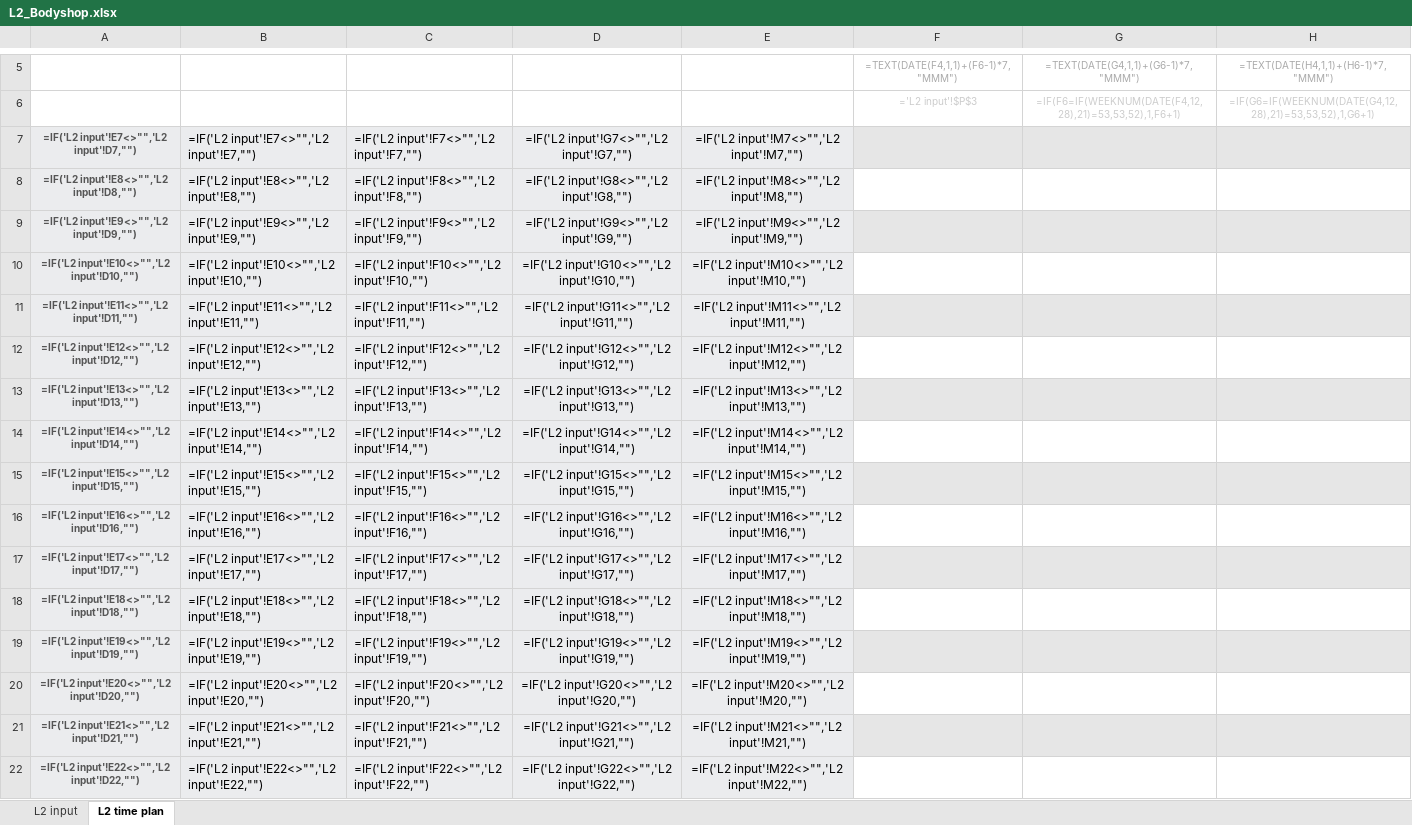
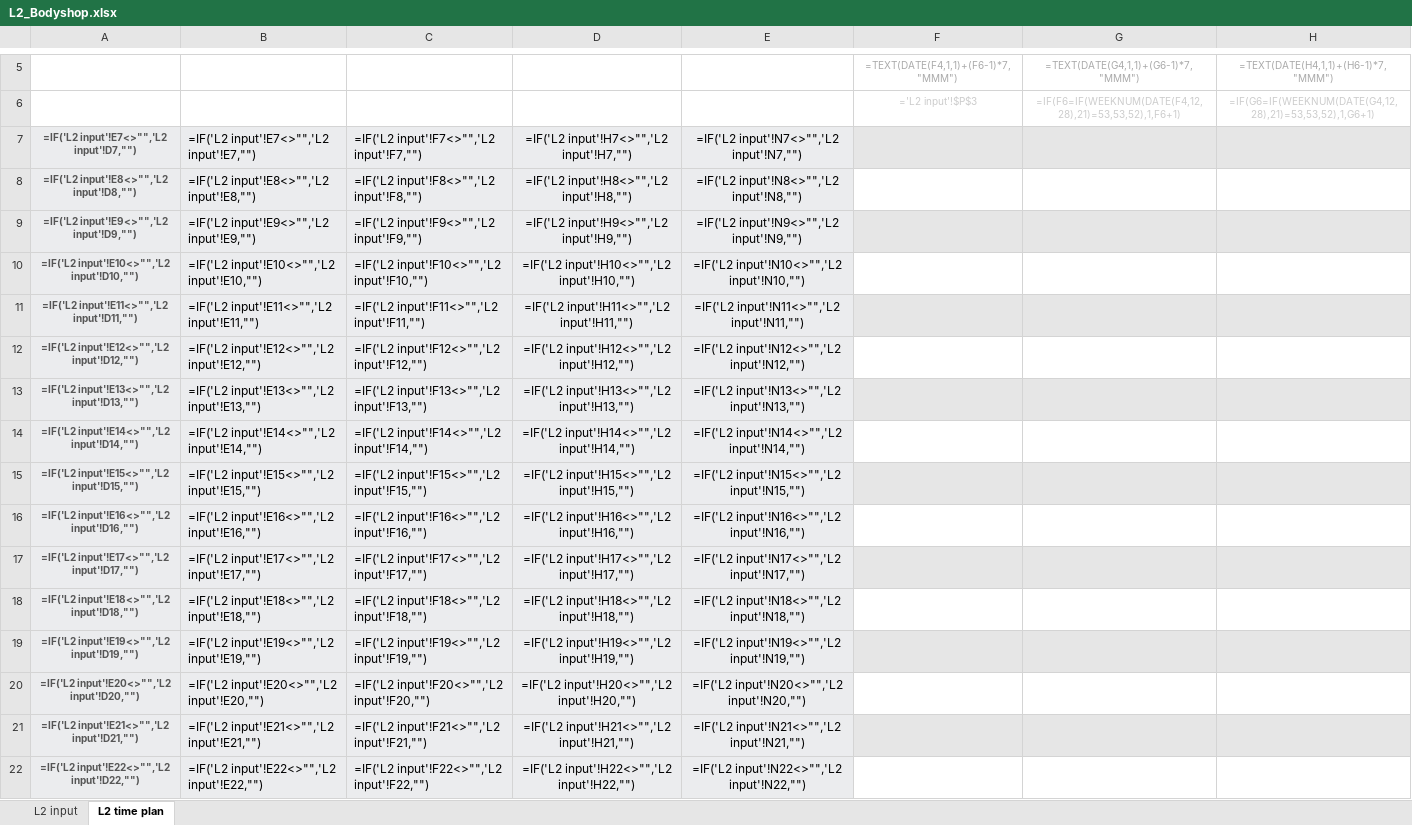
Before and after one commit to srivastav-ayush/timeplan-dashboard, an Excel workbook: 03_Time_Plans/L2_Bodyshop.xlsx, sheet L2 time plan, drawn as a sheet; only a part is shown, gaps mark what is left out; values as stored, in another font and other column widths than the file's, no borders; formulas without a stored value are shown as written; conditional formats not drawn; the diff covers the shown part only; the diff names each change by its address in the sheet, - before the commit and + after, or states it on an @@ line.

```diff
--- a/03_Time_Plans/L2_Bodyshop.xlsx (sheet L2 time plan)
+++ b/03_Time_Plans/L2_Bodyshop.xlsx (sheet L2 time plan)
-D7: =IF('L2 input'!G7<>"",'L2 input'!G7,"")
+D7: =IF('L2 input'!H7<>"",'L2 input'!H7,"")
-E7: =IF('L2 input'!M7<>"",'L2 input'!M7,"")
+E7: =IF('L2 input'!N7<>"",'L2 input'!N7,"")
-D8: =IF('L2 input'!G8<>"",'L2 input'!G8,"")
+D8: =IF('L2 input'!H8<>"",'L2 input'!H8,"")
-E8: =IF('L2 input'!M8<>"",'L2 input'!M8,"")
+E8: =IF('L2 input'!N8<>"",'L2 input'!N8,"")
-D9: =IF('L2 input'!G9<>"",'L2 input'!G9,"")
+D9: =IF('L2 input'!H9<>"",'L2 input'!H9,"")
-E9: =IF('L2 input'!M9<>"",'L2 input'!M9,"")
+E9: =IF('L2 input'!N9<>"",'L2 input'!N9,"")
-D10: =IF('L2 input'!G10<>"",'L2 input'!G10,"")
+D10: =IF('L2 input'!H10<>"",'L2 input'!H10,"")
-E10: =IF('L2 input'!M10<>"",'L2 input'!M10,"")
+E10: =IF('L2 input'!N10<>"",'L2 input'!N10,"")
-D11: =IF('L2 input'!G11<>"",'L2 input'!G11,"")
+D11: =IF('L2 input'!H11<>"",'L2 input'!H11,"")
-E11: =IF('L2 input'!M11<>"",'L2 input'!M11,"")
+E11: =IF('L2 input'!N11<>"",'L2 input'!N11,"")
-D12: =IF('L2 input'!G12<>"",'L2 input'!G12,"")
+D12: =IF('L2 input'!H12<>"",'L2 input'!H12,"")
-E12: =IF('L2 input'!M12<>"",'L2 input'!M12,"")
+E12: =IF('L2 input'!N12<>"",'L2 input'!N12,"")
-D13: =IF('L2 input'!G13<>"",'L2 input'!G13,"")
+D13: =IF('L2 input'!H13<>"",'L2 input'!H13,"")
-E13: =IF('L2 input'!M13<>"",'L2 input'!M13,"")
+E13: =IF('L2 input'!N13<>"",'L2 input'!N13,"")
-D14: =IF('L2 input'!G14<>"",'L2 input'!G14,"")
+D14: =IF('L2 input'!H14<>"",'L2 input'!H14,"")
-E14: =IF('L2 input'!M14<>"",'L2 input'!M14,"")
+E14: =IF('L2 input'!N14<>"",'L2 input'!N14,"")
-D15: =IF('L2 input'!G15<>"",'L2 input'!G15,"")
+D15: =IF('L2 input'!H15<>"",'L2 input'!H15,"")
-E15: =IF('L2 input'!M15<>"",'L2 input'!M15,"")
+E15: =IF('L2 input'!N15<>"",'L2 input'!N15,"")
-D16: =IF('L2 input'!G16<>"",'L2 input'!G16,"")
+D16: =IF('L2 input'!H16<>"",'L2 input'!H16,"")
-E16: =IF('L2 input'!M16<>"",'L2 input'!M16,"")
+E16: =IF('L2 input'!N16<>"",'L2 input'!N16,"")
-D17: =IF('L2 input'!G17<>"",'L2 input'!G17,"")
+D17: =IF('L2 input'!H17<>"",'L2 input'!H17,"")
-E17: =IF('L2 input'!M17<>"",'L2 input'!M17,"")
+E17: =IF('L2 input'!N17<>"",'L2 input'!N17,"")
-D18: =IF('L2 input'!G18<>"",'L2 input'!G18,"")
+D18: =IF('L2 input'!H18<>"",'L2 input'!H18,"")
-E18: =IF('L2 input'!M18<>"",'L2 input'!M18,"")
+E18: =IF('L2 input'!N18<>"",'L2 input'!N18,"")
-D19: =IF('L2 input'!G19<>"",'L2 input'!G19,"")
+D19: =IF('L2 input'!H19<>"",'L2 input'!H19,"")
-E19: =IF('L2 input'!M19<>"",'L2 input'!M19,"")
+E19: =IF('L2 input'!N19<>"",'L2 input'!N19,"")
-D20: =IF('L2 input'!G20<>"",'L2 input'!G20,"")
+D20: =IF('L2 input'!H20<>"",'L2 input'!H20,"")
-E20: =IF('L2 input'!M20<>"",'L2 input'!M20,"")
+E20: =IF('L2 input'!N20<>"",'L2 input'!N20,"")
-D21: =IF('L2 input'!G21<>"",'L2 input'!G21,"")
+D21: =IF('L2 input'!H21<>"",'L2 input'!H21,"")
-E21: =IF('L2 input'!M21<>"",'L2 input'!M21,"")
+E21: =IF('L2 input'!N21<>"",'L2 input'!N21,"")
-D22: =IF('L2 input'!G22<>"",'L2 input'!G22,"")
+D22: =IF('L2 input'!H22<>"",'L2 input'!H22,"")
-E22: =IF('L2 input'!M22<>"",'L2 input'!M22,"")
+E22: =IF('L2 input'!N22<>"",'L2 input'!N22,"")
```
Also changed, not shown: 168 edited cells elsewhere in this sheet, sheet L2 input, 03_Time_Plans/L1_Programme.xlsx, 03_Time_Plans/L3_Tooling.xlsx, 23 other files.
